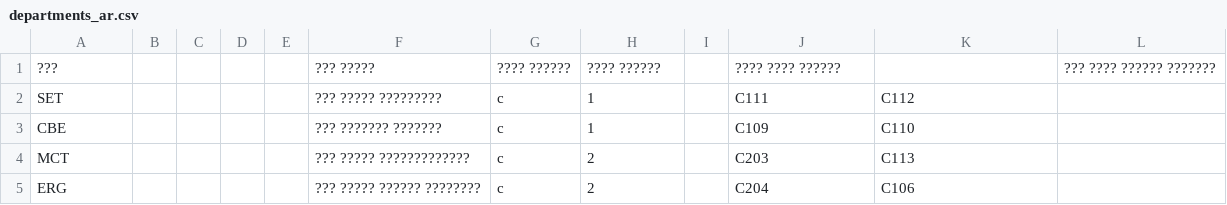
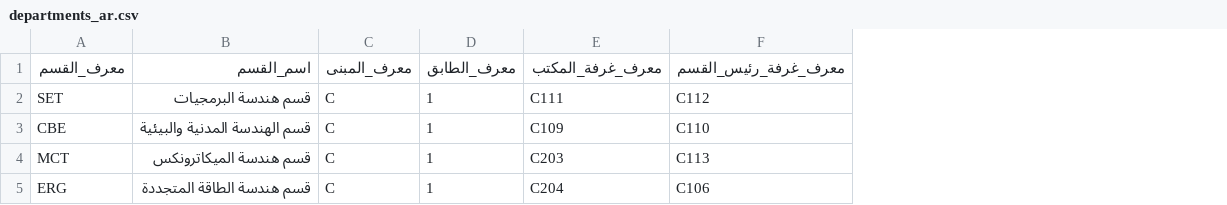
Before and after one commit to MahmoudNagiubX/Intelligent-Campus-Guide-Robot, a CSV file: data/csv_arabic/departments_ar.csv, drawn as a sheet; removed rows and columns are numbered as before the commit, all else as after; the diff names each change by its address in the sheet, - before the commit and + after, or states it on an @@ line.

```diff
--- a/data/csv_arabic/departments_ar.csv
+++ b/data/csv_arabic/departments_ar.csv
-column B, empty
-column C, empty
-column D, empty
-column E, empty
-column F, rows 2-5: ??? ????? ????????? | ??? ??????? ??????? | ??? ????? ????????????? | ??? ????? ?????? ????????
-column G, rows 2-5: all c
+column B, rows 2-5: قسم هندسة البرمجيات | قسم الهندسة المدنية والبيئية | قسم هندسة الميكاترونكس | قسم هندسة الطاقة المتجددة
+column C, rows 2-5: all C
-column I, empty
-column L, empty
-row 1: ??? |  |  |  |  | ??? ????? | ???? ?????? | ???? ?????? |  | ???? ???? ?????? |  | ??? ???? ?????? ???????
+row 1: معرف_القسم | اسم_القسم | معرف_المبنى | معرف_الطابق | معرف_غرفة_المكتب | معرف_غرفة_رئيس_القسم
-D4:D5: 2
+D4:D5: 1
```
Also changed, not shown: data/csv_arabic/labs_ar.csv, data/csv_arabic/landmarks_ar.csv, 32 other files.
